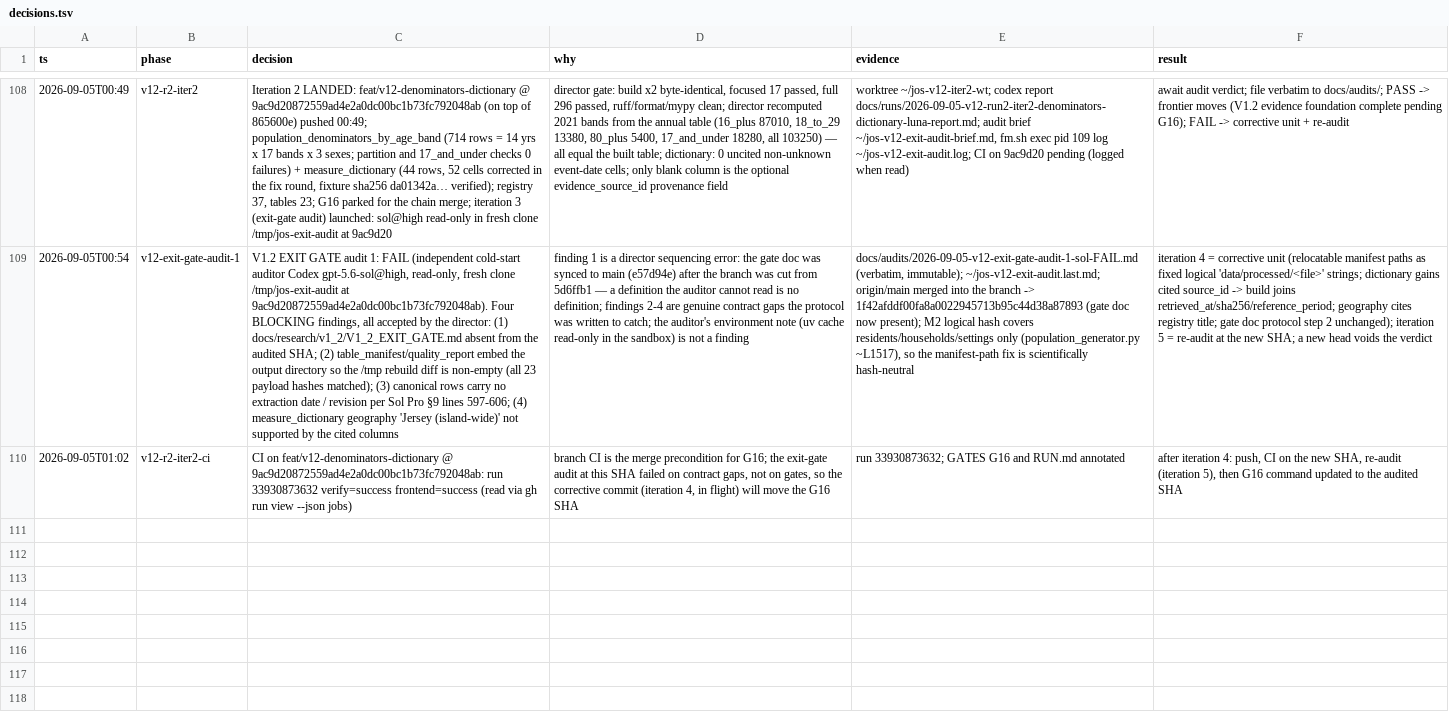
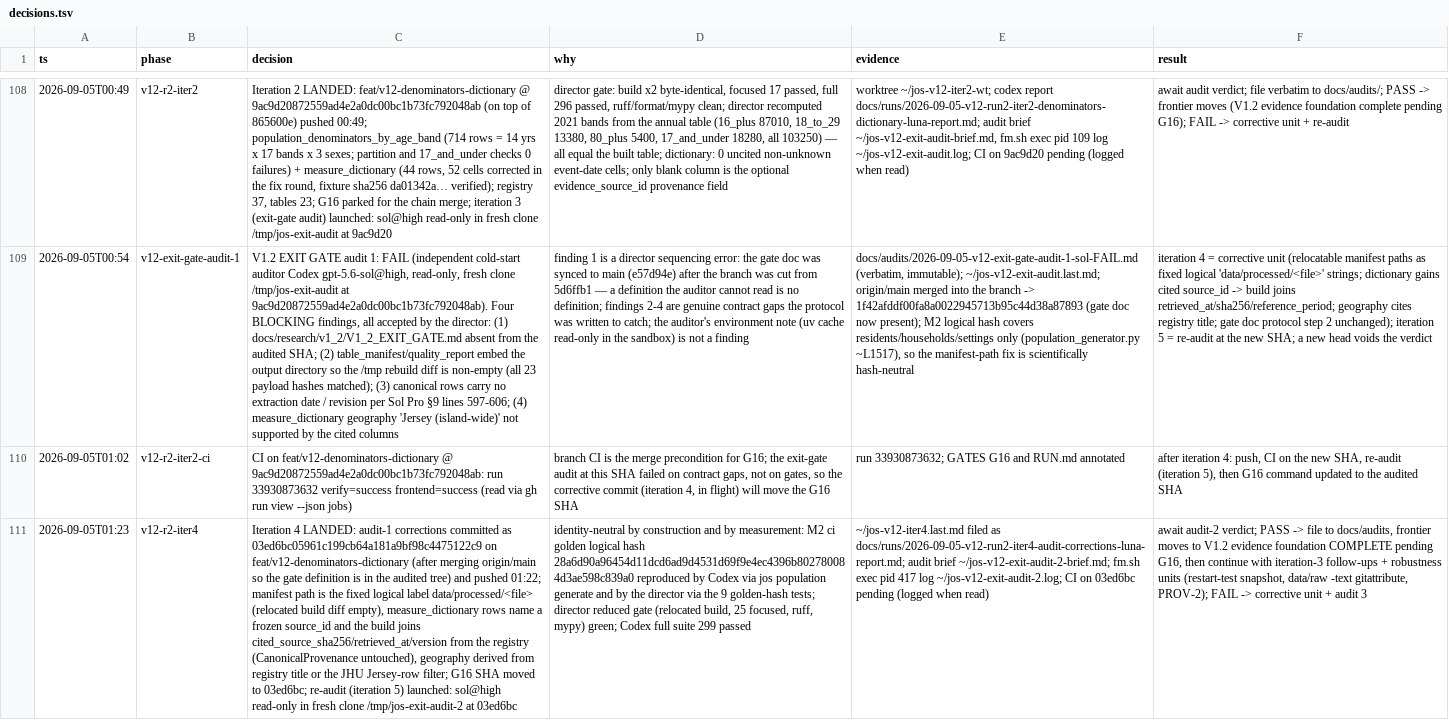
Before and after one commit to stev004/jsy_disease_sim, a TSV file: .claude/decisions.tsv, drawn as a sheet; only a part is shown, gaps mark what is left out; the diff names each change by its address in the sheet, - before the commit and + after, or states it on an @@ line.

Commit message:
trail: v12-r2-iter4 — Iteration 4 LANDED: audit-1 corrections committed as 03ed6bc

```diff
--- a/.claude/decisions.tsv
+++ b/.claude/decisions.tsv
+row 111: 2026-09-05T01:23 | v12-r2-iter4 | Iteration 4 LANDED: audit-1 corrections committed as 03ed6bc05961c199cb64a181a9bf98c4475122c9 on feat/v12-denominators-dictionary (after merging origin/main so the gate definition is in the audited tree) and pushed 01:22; manifest path is the fixed logical label data/processed/<file> (relocated build diff empty), measure_dictionary rows name a frozen source_id and the build joins cited_source_sha256/retrieved_at/version from the registry (CanonicalProvenance untouched), geography derived from registry title or the JHU Jersey-row filter; G16 SHA moved to 03ed6bc; re-audit (iteration 5) launched: sol@high read-only in fresh clone /tmp/jos-exit-audit-2 at 03ed6bc | identity-neutral by construction and by measurement: M2 ci golden logical hash 28a6d90a96454d11dcd6ad9d4531d69f9e4ec4396b802780084d3ae598c839a0 reproduced by Codex via jos population generate and by the director via the 9 golden-hash tests; director reduced gate (relocated build, 25 focused, ruff, mypy) green; Codex full suite 299 passed | ~/jos-v12-iter4.last.md filed as docs/runs/2026-09-05-v12-run2-iter4-audit-corrections-luna-report.md; audit brief ~/jos-v12-exit-audit-2-brief.md; fm.sh exec pid 417 log ~/jos-v12-exit-audit-2.log; CI on 03ed6bc pending (logged when read) | await audit-2 verdict; PASS -> file to docs/audits, frontier moves to V1.2 evidence foundation COMPLETE pending G16, then continue with iteration-3 follow-ups + robustness units (restart-test snapshot, data/raw -text gitattribute, PROV-2); FAIL -> corrective unit + audit 3
```
